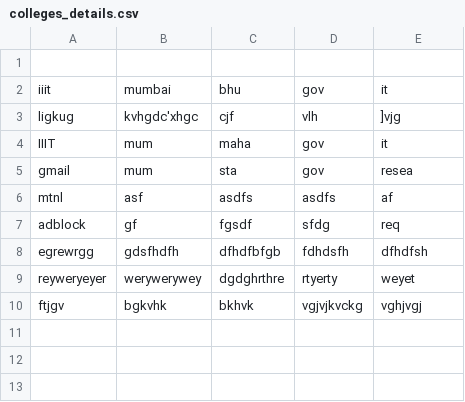
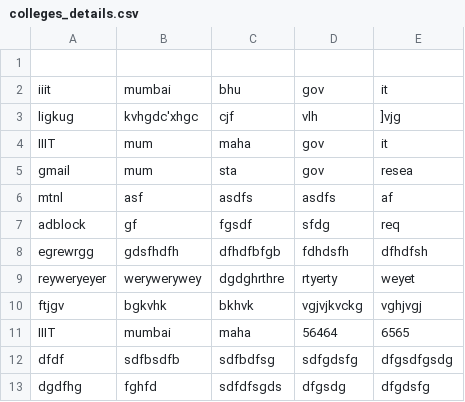
Before and after one commit to rajarshikhare/College-research-grant-system, a CSV file: csv files/colleges_details.csv, drawn as a sheet; the diff names each change by its address in the sheet, - before the commit and + after, or states it on an @@ line.

```diff
--- a/csv files/colleges_details.csv
+++ b/csv files/colleges_details.csv
+row 11: IIIT | mumbai | maha | 56464 | 6565
+row 12: dfdf | sdfbsdfb | sdfbdfsg | sdfgdsfg | dfgsdfgsdg
+row 13: dgdfhg | fghfd | sdfdfsgds | dfgsdg | dfgdsfg
```
Also changed, not shown: csv files/usercredential.csv, 2 other files.
